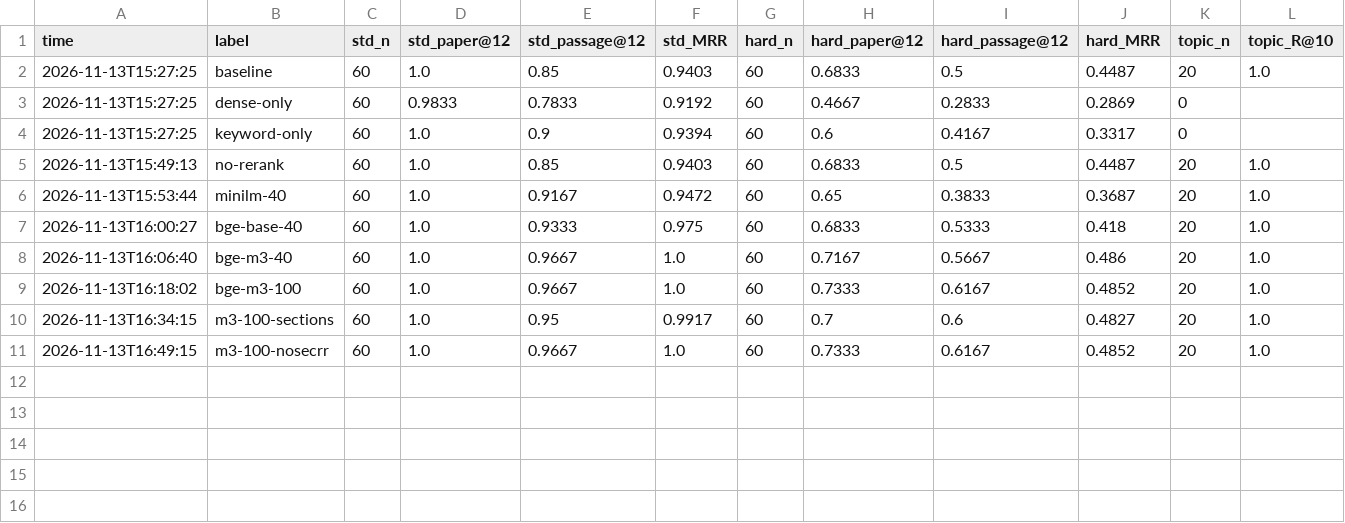
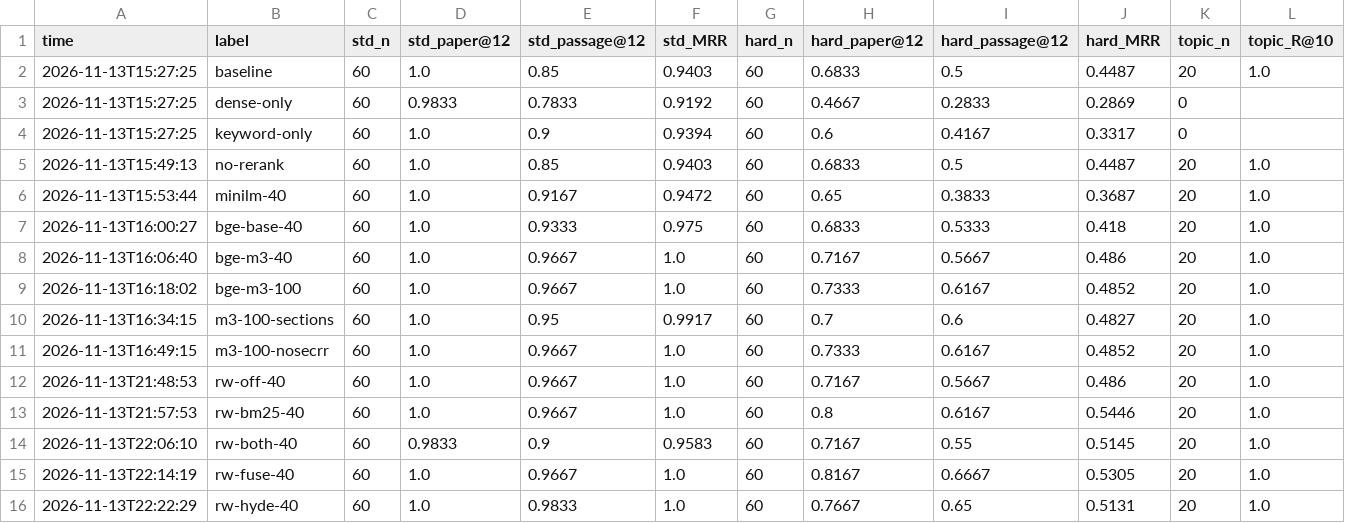
Before and after one commit to BuiQuanVuong/JLMR_RAG, a CSV file: eval/history.csv, drawn as a sheet; only a part is shown; rows hold the shown columns only; the diff names each change by its address in the sheet, - before the commit and + after, or states it on an @@ line.

Commit message:
Add Claude Haiku query rewriting to hybrid retrieval
rewrite.py asks claude-haiku-5-5 (effort low, JSON schema output) to restate a
question in ML-paper terminology: a rewrite, keywords, two alternative rewrites
and a short hypothetical passage. Results are cached in eval/rewrite_cache.json
(gitignored) keyed by prompt version + question; with no key, a timeout or any
API error, retrieval silently falls back to the original question.

Index(rewrite=...) / passages(rewrite=...) select how the rewrite is used:
off | bm25 | both | fuse | hyde | multi. The default is "fuse": RRF over dense
and BM25 lists for the original question plus dense(rewrite) and
BM25(rewrite + keywords); the reranker still scores the original question.
At pool 40 it raised hard paper/passage/MRR from 72%/57%/0.49 to
82%/67%/0.53 with standard and topic unchanged. rank_papers (search/reading)
keeps using the original question unless rewrite_search=True.

CLI: ask.py --no-rewrite; eval.py --rewrite MODE and --rewrite-search;
rewrite.py --eval pre-fills the cache for the eval set.

```diff
--- a/eval/history.csv
+++ b/eval/history.csv
+row 12: 2026-11-13T21:48:53 | rw-off-40 | 60 | 1.0 | 0.9667 | 1.0 | 60 | 0.7167 | 0.5667 | 0.486 | 20 | 1.0
+row 13: 2026-11-13T21:57:53 | rw-bm25-40 | 60 | 1.0 | 0.9667 | 1.0 | 60 | 0.8 | 0.6167 | 0.5446 | 20 | 1.0
+row 14: 2026-11-13T22:06:10 | rw-both-40 | 60 | 0.9833 | 0.9 | 0.9583 | 60 | 0.7167 | 0.55 | 0.5145 | 20 | 1.0
+row 15: 2026-11-13T22:14:19 | rw-fuse-40 | 60 | 1.0 | 0.9667 | 1.0 | 60 | 0.8167 | 0.6667 | 0.5305 | 20 | 1.0
+row 16: 2026-11-13T22:22:29 | rw-hyde-40 | 60 | 1.0 | 0.9833 | 1.0 | 60 | 0.7667 | 0.65 | 0.5131 | 20 | 1.0
```
Also changed, not shown: 6 other files.
